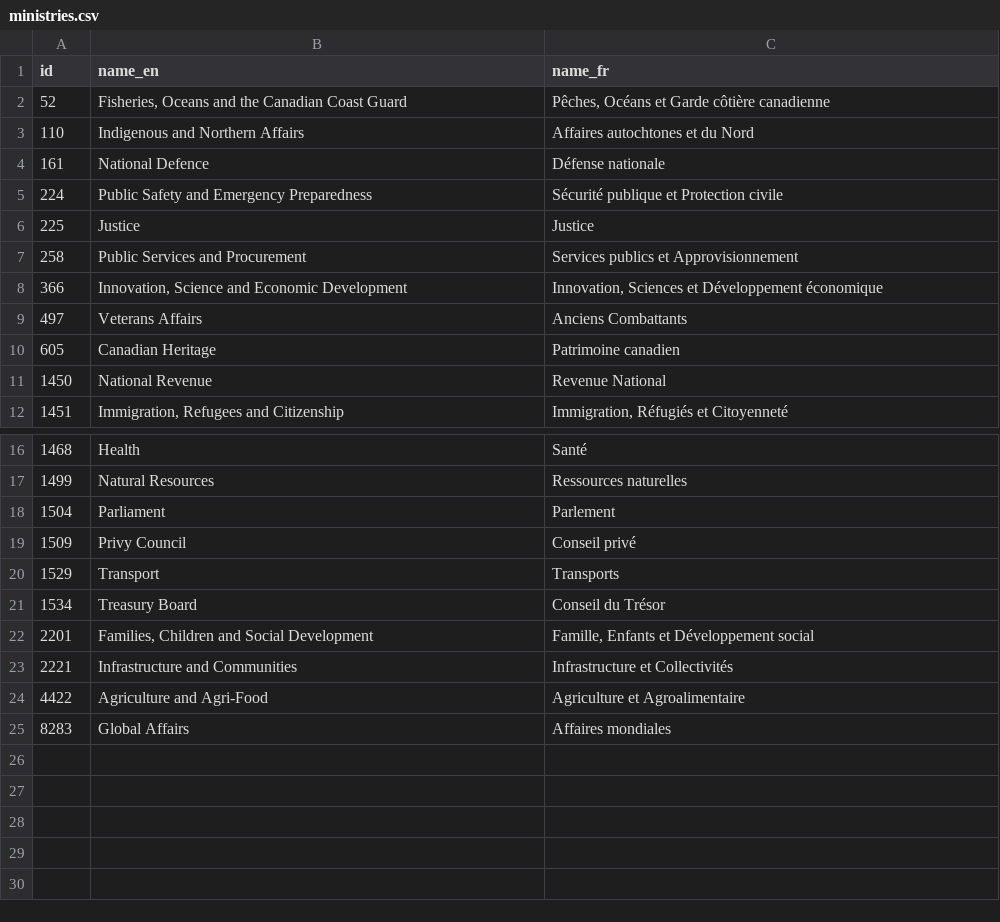
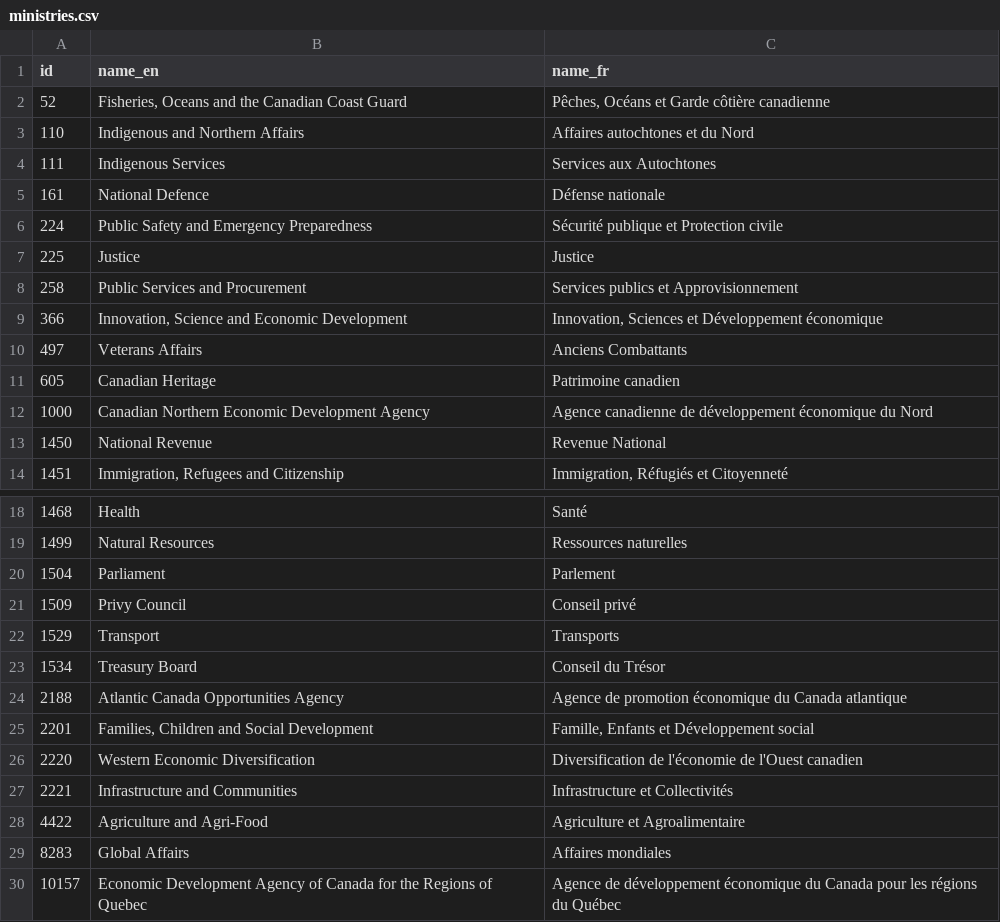
Before and after one commit to TBS-EACPD/infobase, a CSV file: data/ministries.csv, drawn as a sheet; only a part is shown, gaps mark what is left out; the diff names each change by its address in the sheet, - before the commit and + after, or states it on an @@ line.

```diff
--- a/data/ministries.csv
+++ b/data/ministries.csv
+row 4: 111 | Indigenous Services | Services aux Autochtones
+row 12: 1000 | Canadian Northern Economic Development Agency | Agence canadienne de développement économique du Nord
+row 24: 2188 | Atlantic Canada Opportunities Agency | Agence de promotion économique du Canada atlantique
+row 26: 2220 | Western Economic Diversification | Diversification de l'économie de l'Ouest canadien
+row 30: 10157 | Economic Development Agency of Canada for the Regions of Quebec | Agence de développement économique du Canada pour les régions du Québec
```
Also changed, not shown: data/footnotes.csv, data/glossary.csv, 11 other files.
